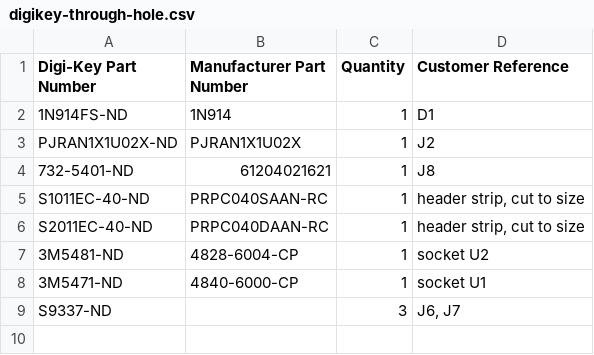
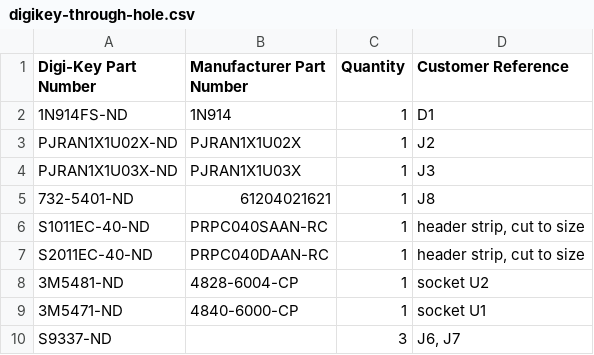
Before and after one commit to acwright/6502-VCS, a CSV file: BOM/Output Board/Rev 1.1/digikey-through-hole.csv, drawn as a sheet; the diff names each change by its address in the sheet, - before the commit and + after, or states it on an @@ line.

```diff
--- a/BOM/Output Board/Rev 1.1/digikey-through-hole.csv
+++ b/BOM/Output Board/Rev 1.1/digikey-through-hole.csv
+row 4: PJRAN1X1U03X-ND | PJRAN1X1U03X | 1 | J3
```
Also changed, not shown: BOM/Output Board/Rev 1.1/digikey.csv, BOM/Output Board/Rev 1.1/mouser-through-hole.csv, 20 other files.
